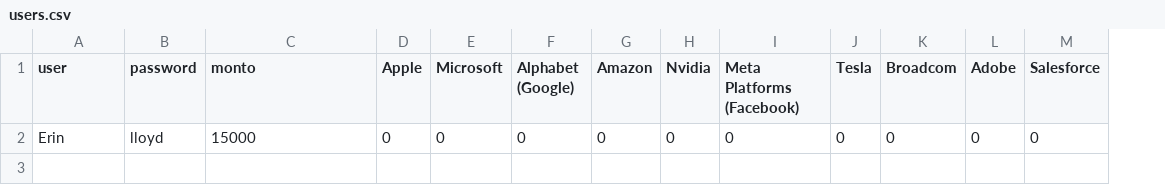
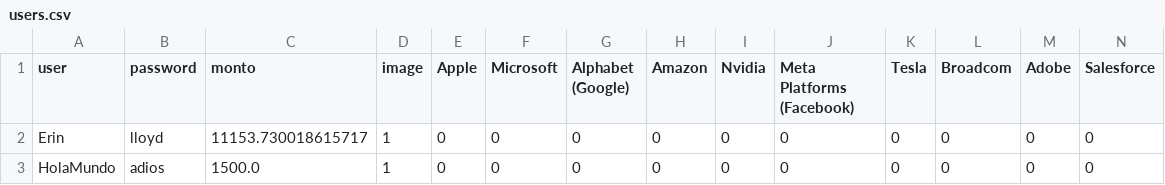
Before and after one commit to yecomprofessional07-hash/PPML_TRADING, a CSV file: data/users.csv, drawn as a sheet; only a part is shown; rows hold the shown columns only; the diff names each change by its address in the sheet, - before the commit and + after, or states it on an @@ line.

```diff
--- a/data/users.csv
+++ b/data/users.csv
+column D (image), row 2: 1
-C2 (monto): 15000
+C2 (monto): 11153.730018615717
+row 3: HolaMundo | adios | 1500.0 | 1 | 0 | 0 | 0 | 0 | 0 | 0 | 0 | 0 | 0 | 0
```
Also changed, not shown: 2 other files.
